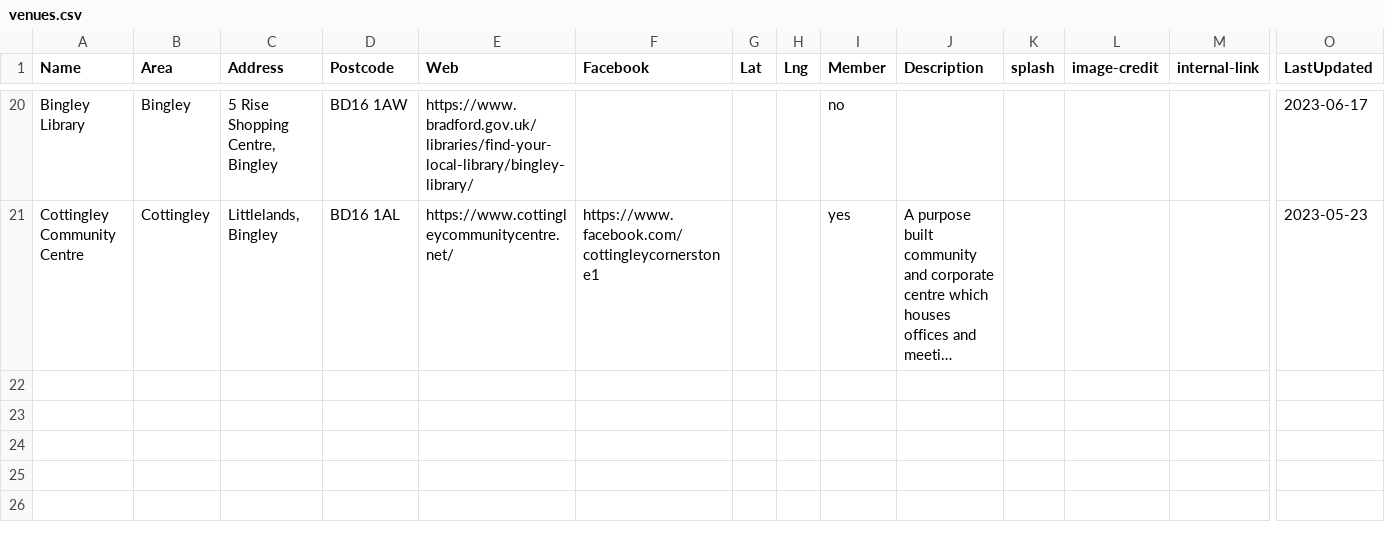
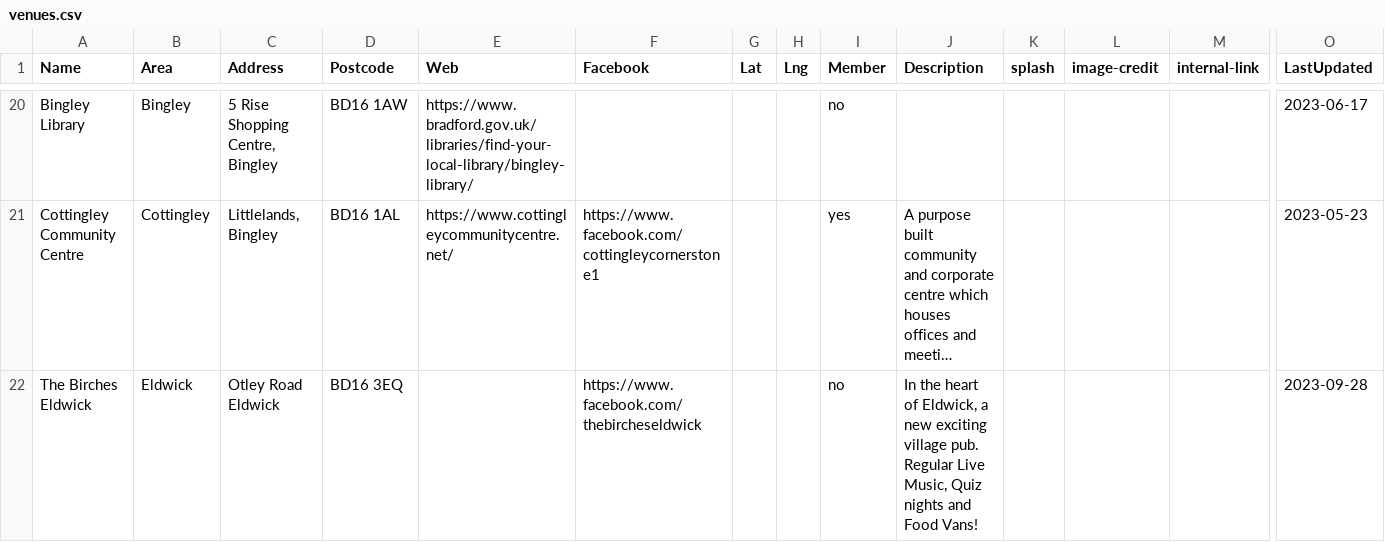
Before and after one commit to caprenter/bingley-music-town, a CSV file: _data/venues.csv, drawn as a sheet; only a part is shown, gaps mark what is left out; long unchanged cells end in …; rows hold the shown columns only; the diff names each change by its address in the sheet, - before the commit and + after, or states it on an @@ line.

```diff
--- a/_data/venues.csv
+++ b/_data/venues.csv
+row 22: The Birches Eldwick | Eldwick | Otley Road Eldwick | BD16 3EQ |  | https://www.facebook.com/thebircheseldwick |  |  | no | In the heart of Eldwick, a new exciting village pub. Regular Live Music, Quiz nights and Food Vans! |  |  |  | 2023-09-28
```
Also changed, not shown: _data/artists.csv, _data/events.csv, 5 other files.
